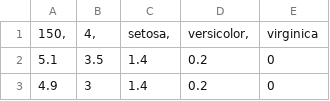
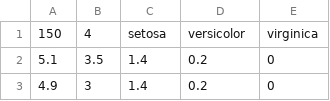
Before and after one commit to roholy/Iris, a CSV file: iris.csv, drawn as a sheet; only a part is shown.

Commit message:
Update iris.csv
removed commas

```diff
--- a/iris.csv
+++ b/iris.csv
@@ -1,2 +1,2 @@
-150,	4,	setosa,	versicolor,	virginica
+150	4	setosa	versicolor	virginica
 5.1	3.5	1.4	0.2	0
```
